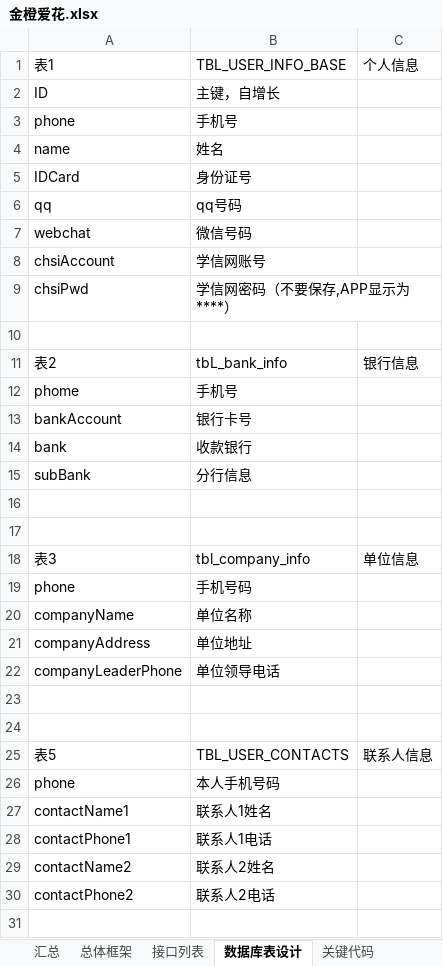
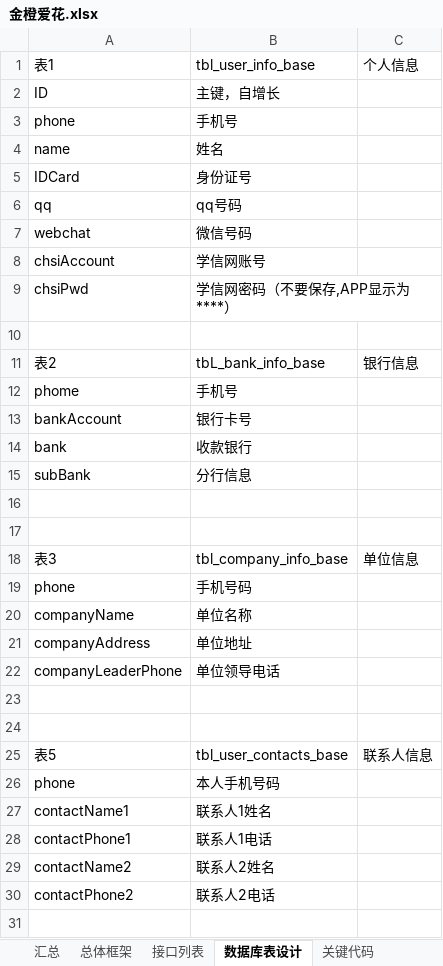
Before and after one commit to jason-qiu0/GLFlower, an Excel workbook: document/金橙爱花.xlsx, sheet 数据库表设计, drawn as a sheet; only a part is shown; values as stored, in another font and other column widths than the file's, no borders; the diff names each change by its address in the sheet, - before the commit and + after, or states it on an @@ line.

```diff
--- a/document/金橙爱花.xlsx (sheet 数据库表设计)
+++ b/document/金橙爱花.xlsx (sheet 数据库表设计)
-B1: TBL_USER_INFO_BASE
+B1: tbl_user_info_base
-B11 (tbl_user_info_base): tbL_bank_info
+B11 (tbl_user_info_base): tbL_bank_info_base
-B18 (tbl_user_info_base): tbl_company_info
+B18 (tbl_user_info_base): tbl_company_info_base
-B25 (tbl_user_info_base): TBL_USER_CONTACTS
+B25 (tbl_user_info_base): tbl_user_contacts_base
```
Also changed, not shown: sheet 接口列表, 1 other file.
